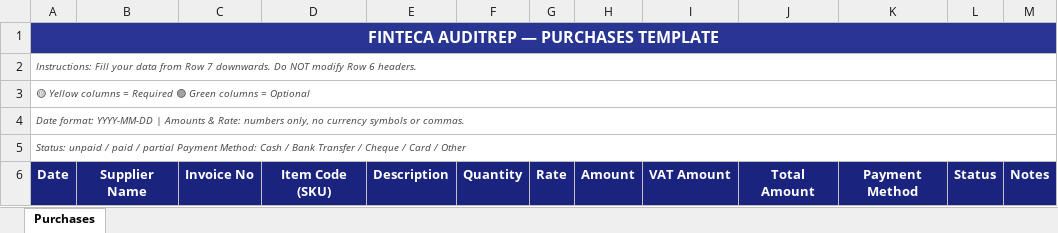
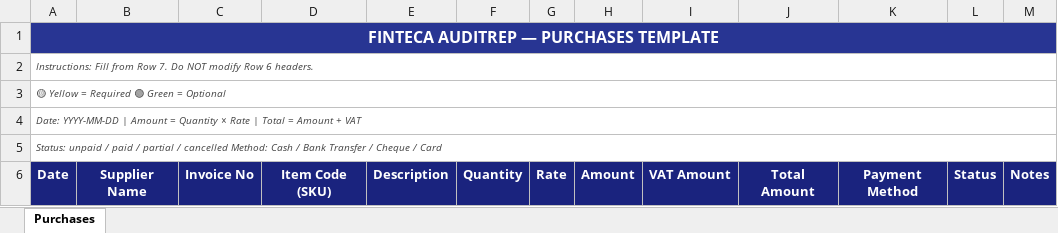
Before and after one commit to wealthraxfinteca/FintecaAuditRep, an Excel workbook: templates/01_Purchases_Template.xlsx, sheet Purchases, drawn as a sheet; values as stored, in another font and other column widths than the file's, no borders; the diff names each change by its address in the sheet, - before the commit and + after, or states it on an @@ line.

```diff
--- a/templates/01_Purchases_Template.xlsx (sheet Purchases)
+++ b/templates/01_Purchases_Template.xlsx (sheet Purchases)
-A2: Instructions: Fill your data from Row 7 downwards. Do NOT…
+A2: Instructions: Fill from Row 7. Do NOT…
-A3: 🟡 Yellow columns = Required 🟢 Green columns = Optional
+A3: 🟡 Yellow = Required 🟢 Green = Optional
-A4: Date format: YYYY-MM-DD | Amounts & Rate: numbers only, no currency symbols or commas.
+A4: Date: YYYY-MM-DD | Amount = Quantity × Rate | Total = Amount + VAT
-A5: …/ partial Payment Method: Cash / Bank Transfer / Cheque / Card / Other
+A5: …/ partial / cancelled Method: Cash / Bank Transfer / Cheque / Card
```
Also changed, not shown: templates/02_Sales_Template.xlsx, templates/03_Purchase_Returns_Template.xlsx, 2 other files.
